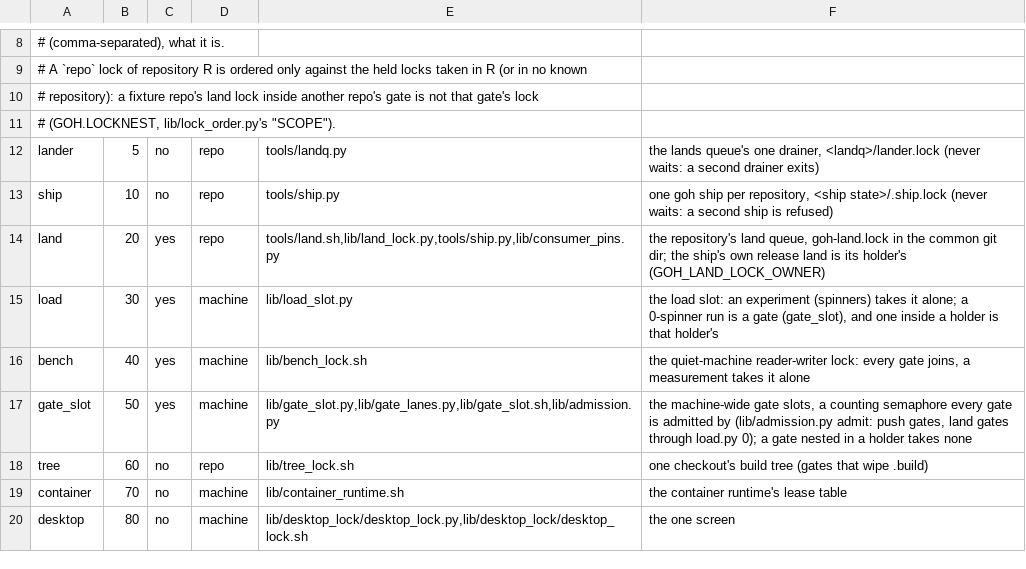
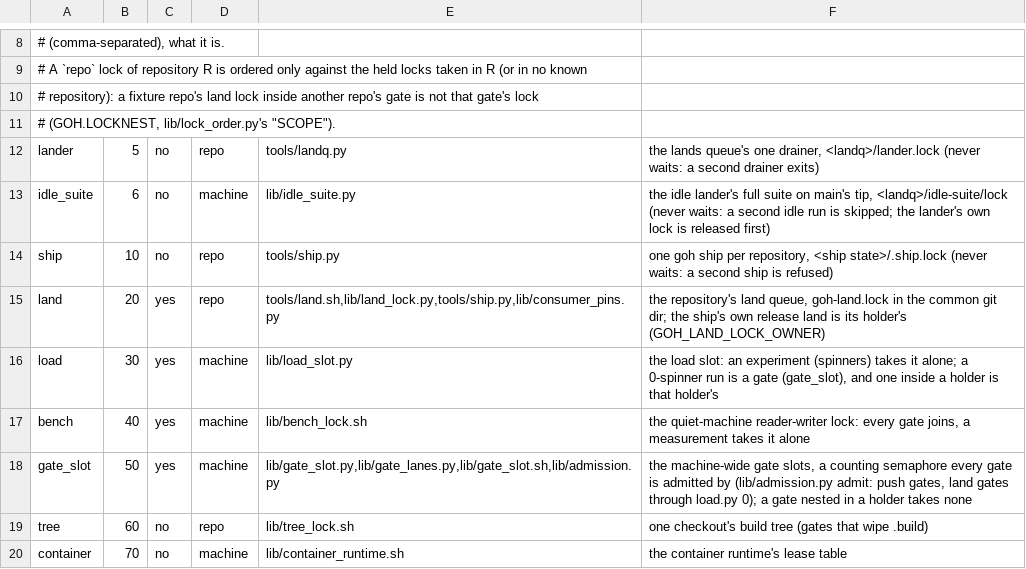
Before and after one commit to ztomer/gates_of_heck, a TSV file: lib/lock_order.tsv, drawn as a sheet; only a part is shown, gaps mark what is left out; the shorter side is filled out with more unchanged rows.

```diff
--- a/lib/lock_order.tsv
+++ b/lib/lock_order.tsv
@@ -12,2 +12,3 @@
 lander	5	no	repo	tools/landq.py	the lands queue's one drainer, <landq>/lander.lock (never waits: a second drainer exits)
+idle_suite	6	no	machine	lib/idle_suite.py	the idle lander's full suite on main's tip, <landq>/idle-suite/lock (never waits: a second idle run is skipped; the lander's own lock is released first)
 ship	10	no	repo	tools/ship.py	one goh ship per repository, <ship state>/.ship.lock (never waits: a second ship is refused)
```
Also changed, not shown: 7 other files.
